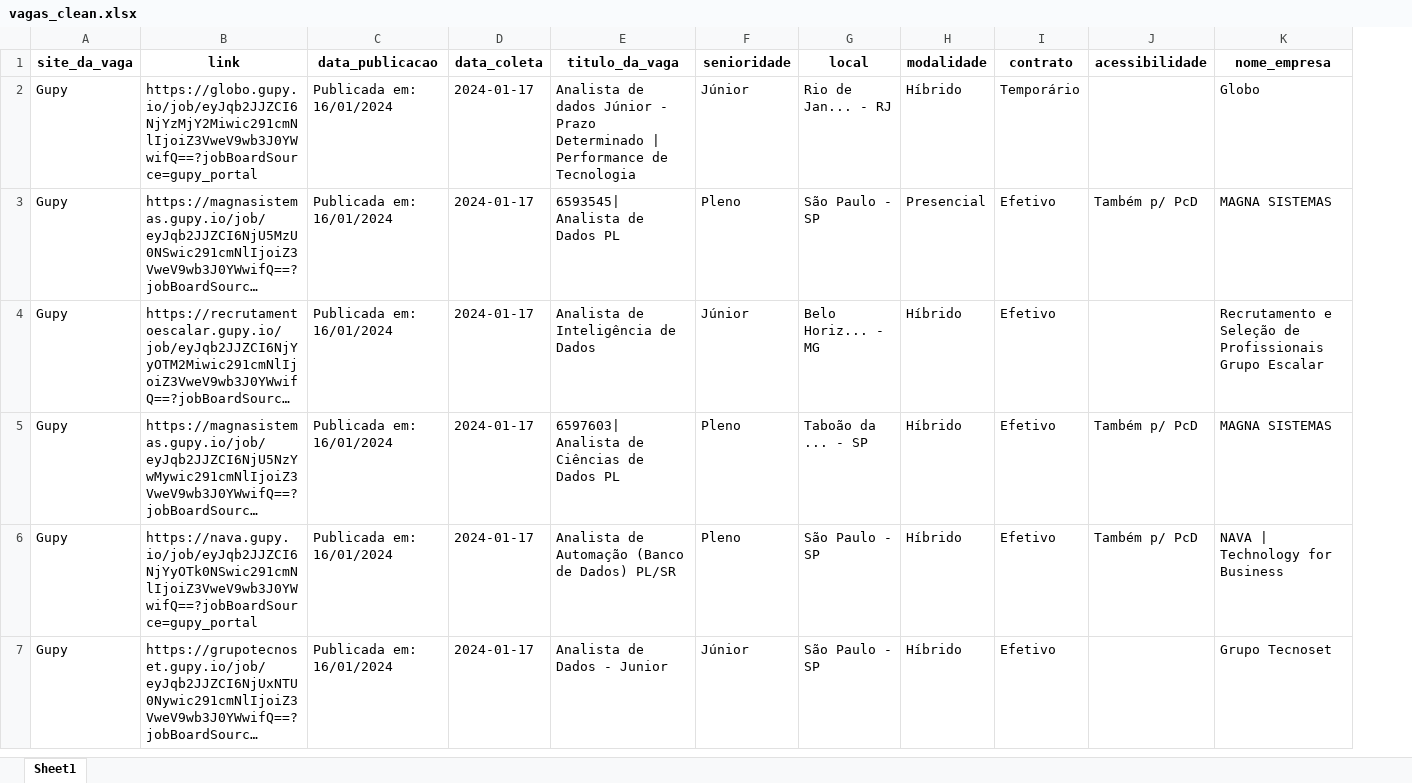
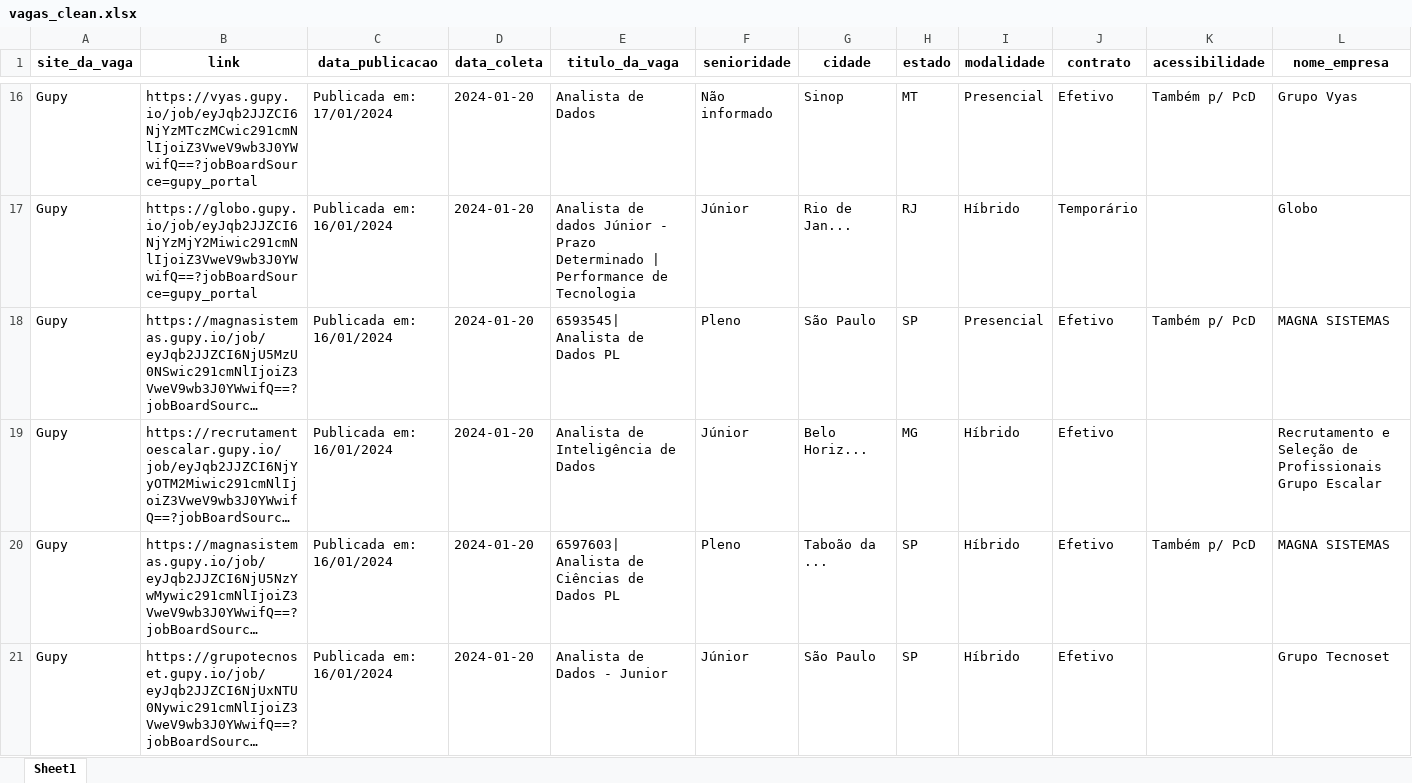
Before and after one commit to ArthurMesquita96/Monitoramento-de-Vagas, an Excel workbook: vagas_clean.xlsx, sheet Sheet1, drawn as a sheet; only a part is shown, gaps mark what is left out; long unchanged cells end in …; values as stored, in another font and other column widths than the file's, no borders; removed rows and columns are numbered as before the commit, all else as after; rows hold the shown columns only; the diff covers the shown part only; the diff names each change by its address in the sheet, - before the commit and + after, or states it on an @@ line.

```diff
--- a/vagas_clean.xlsx (sheet Sheet1)
+++ b/vagas_clean.xlsx (sheet Sheet1)
-column G (local), rows 2-5: Rio de Jan... - RJ | São Paulo - SP | Belo Horiz... - MG | Taboão da ... - SP; row 7: São Paulo - SP
+column G (cidade), rows 17-21: Rio de Jan... | São Paulo | Belo Horiz... | Taboão da ... | São Paulo
+column H (estado), rows 17-21: RJ | SP | MG | SP | SP
+row 16: Gupy | https://vyas.gupy.io/job/eyJqb2JJZCI6NjYzMTczMCwic291cmNlIjoiZ3VweV9wb3J0YWwifQ==?jobBoardSource=gupy_portal | Publicada em: 17/01/2024 | 2024-01-20 | Analista de Dados | Não informado | Sinop | MT | Presencial | Efetivo | Também p/ PcD | Grupo Vyas
-D17:D20 (data_coleta): 2024-01-17
+D17:D20 (data_coleta): 2024-01-20
-row 6: Gupy | https://nava.gupy.io/job/eyJqb2JJZCI6NjYyOTk0NSwic291cmNlIjoiZ3VweV9wb3J0YWwifQ==?jobBoardSource=gupy_portal | Publicada em: 16/01/2024 | 2024-01-17 | Analista de Automação (Banco de Dados) PL/SR | Pleno | São Paulo - SP | Híbrido | Efetivo | Também p/ PcD | NAVA | Technology for Business
-D21 (data_coleta): 2024-01-17
+D21 (data_coleta): 2024-01-20
```
Also changed, not shown: 17 added rows, 17 removed rows and 179 edited cells elsewhere in this sheet, 5 other files.
